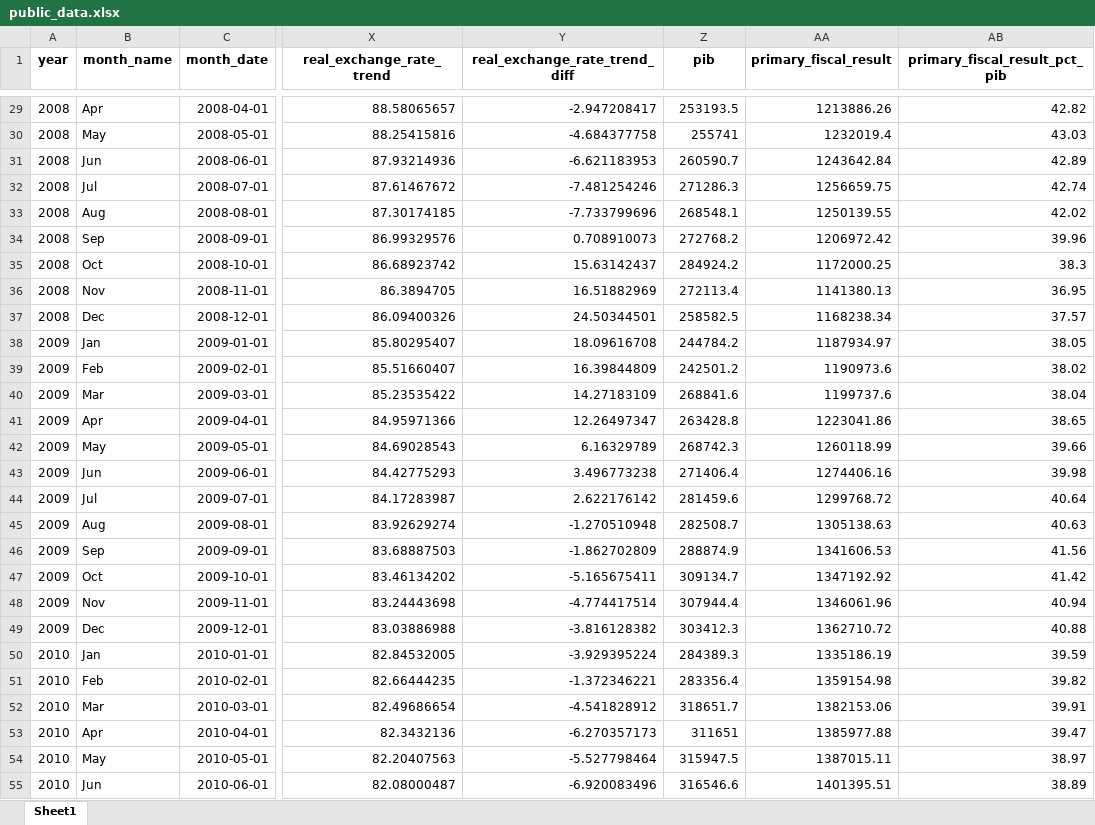
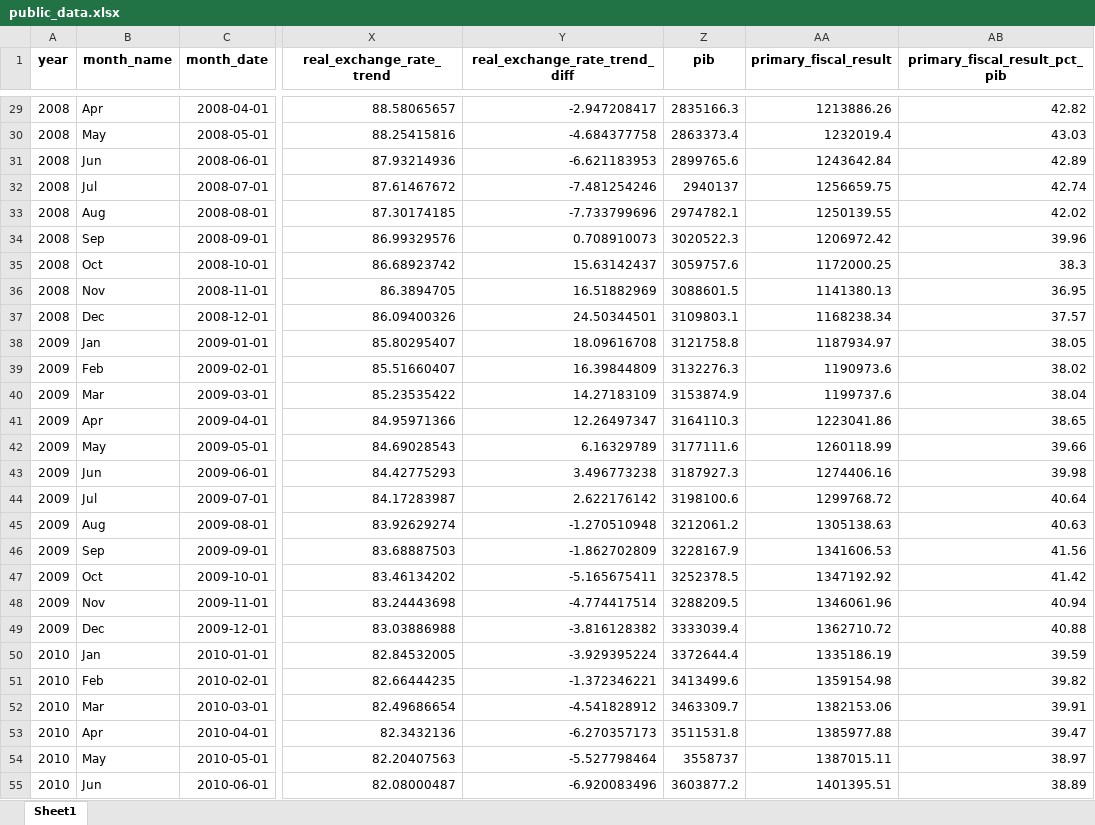
Before and after one commit to matheusrmorgado/inflation-expectation, an Excel workbook: data/public_data.xlsx, sheet Sheet1, drawn as a sheet; only a part is shown, gaps mark what is left out; values as stored, in another font and other column widths than the file's, no borders; the diff covers the shown part only; the diff names each change by its address in the sheet, - before the commit and + after, or states it on an @@ line.

```diff
--- a/data/public_data.xlsx (sheet Sheet1)
+++ b/data/public_data.xlsx (sheet Sheet1)
-Z29 (pib): 253193.5
+Z29 (pib): 2835166.3
-Z30 (pib): 255741
+Z30 (pib): 2863373.4
-Z31 (pib): 260590.7
+Z31 (pib): 2899765.6
-Z32 (pib): 271286.3
+Z32 (pib): 2940137
-Z33 (pib): 268548.1
+Z33 (pib): 2974782.1
-Z34 (pib): 272768.2
+Z34 (pib): 3020522.3
-Z35 (pib): 284924.2
+Z35 (pib): 3059757.6
-Z36 (pib): 272113.4
+Z36 (pib): 3088601.5
-Z37 (pib): 258582.5
+Z37 (pib): 3109803.1
-Z38 (pib): 244784.2
+Z38 (pib): 3121758.8
-Z39 (pib): 242501.2
+Z39 (pib): 3132276.3
-Z40 (pib): 268841.6
+Z40 (pib): 3153874.9
-Z41 (pib): 263428.8
+Z41 (pib): 3164110.3
-Z42 (pib): 268742.3
+Z42 (pib): 3177111.6
-Z43 (pib): 271406.4
+Z43 (pib): 3187927.3
-Z44 (pib): 281459.6
+Z44 (pib): 3198100.6
-Z45 (pib): 282508.7
+Z45 (pib): 3212061.2
-Z46 (pib): 288874.9
+Z46 (pib): 3228167.9
-Z47 (pib): 309134.7
+Z47 (pib): 3252378.5
-Z48 (pib): 307944.4
+Z48 (pib): 3288209.5
-Z49 (pib): 303412.3
+Z49 (pib): 3333039.4
-Z50 (pib): 284389.3
+Z50 (pib): 3372644.4
-Z51 (pib): 283356.4
+Z51 (pib): 3413499.6
-Z52 (pib): 318651.7
+Z52 (pib): 3463309.7
-Z53 (pib): 311651
+Z53 (pib): 3511531.8
-Z54 (pib): 315947.5
+Z54 (pib): 3558737
-Z55 (pib): 316546.6
+Z55 (pib): 3603877.2
```
Also changed, not shown: 183 edited cells elsewhere in this sheet, 1 other file.
